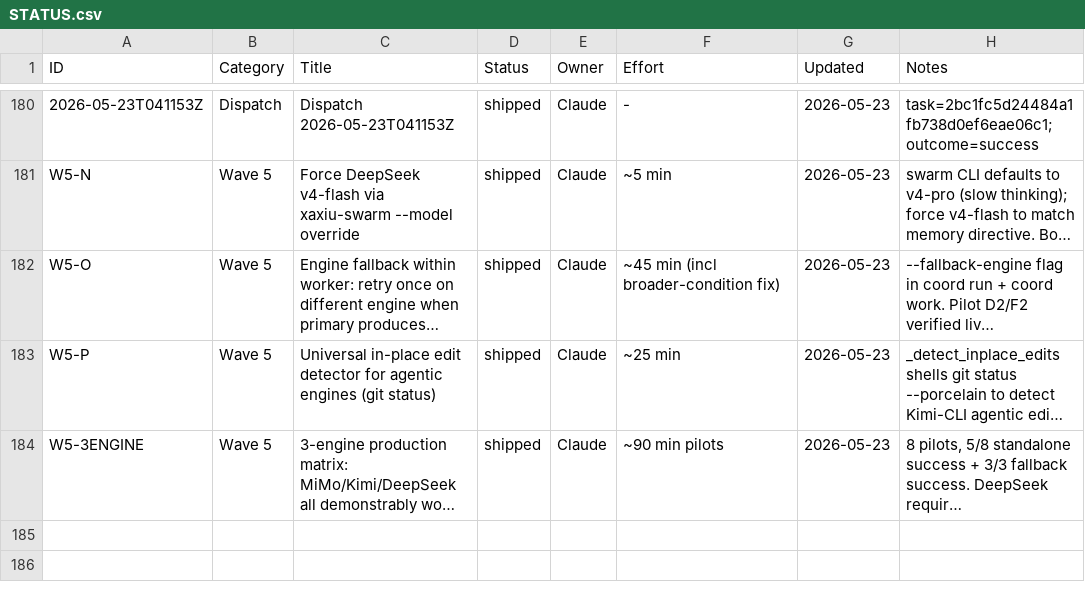
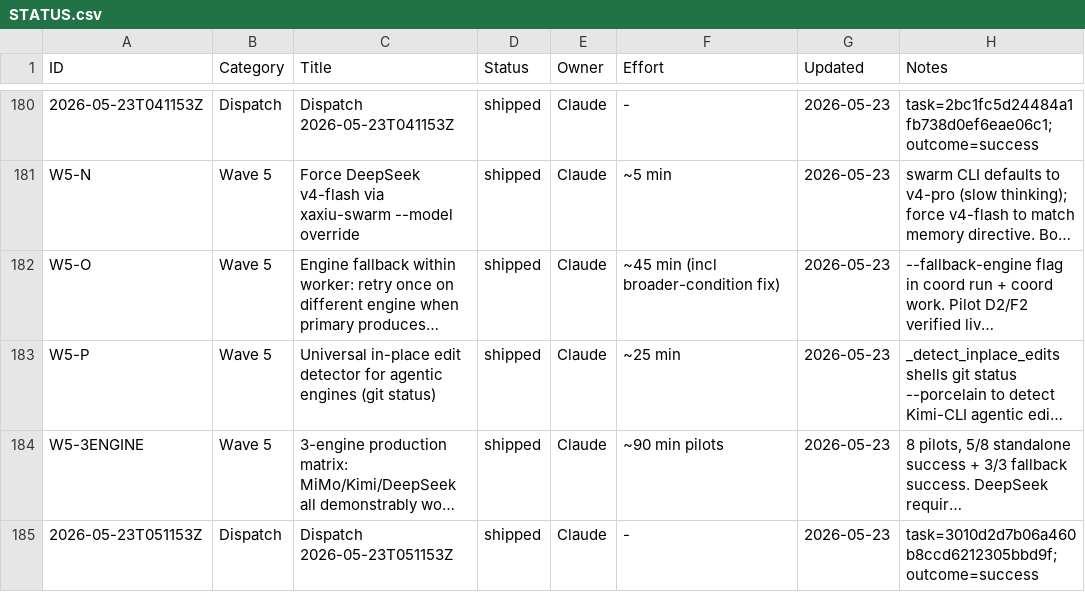
Before and after one commit to xaxiuegg/xaxiu-harness, a CSV file: coord/STATUS.csv, drawn as a sheet; only a part is shown, gaps mark what is left out; long unchanged cells end in …; the diff names each change by its address in the sheet, - before the commit and + after, or states it on an @@ line.

```diff
--- a/coord/STATUS.csv
+++ b/coord/STATUS.csv
+row 185: 2026-05-23T051153Z | Dispatch | Dispatch 2026-05-23T051153Z | shipped | Claude | - | 2026-05-23 | task=3010d2d7b06a460b8ccd6212305bbd9f; outcome=success
```
Also changed, not shown: 4 other files.
